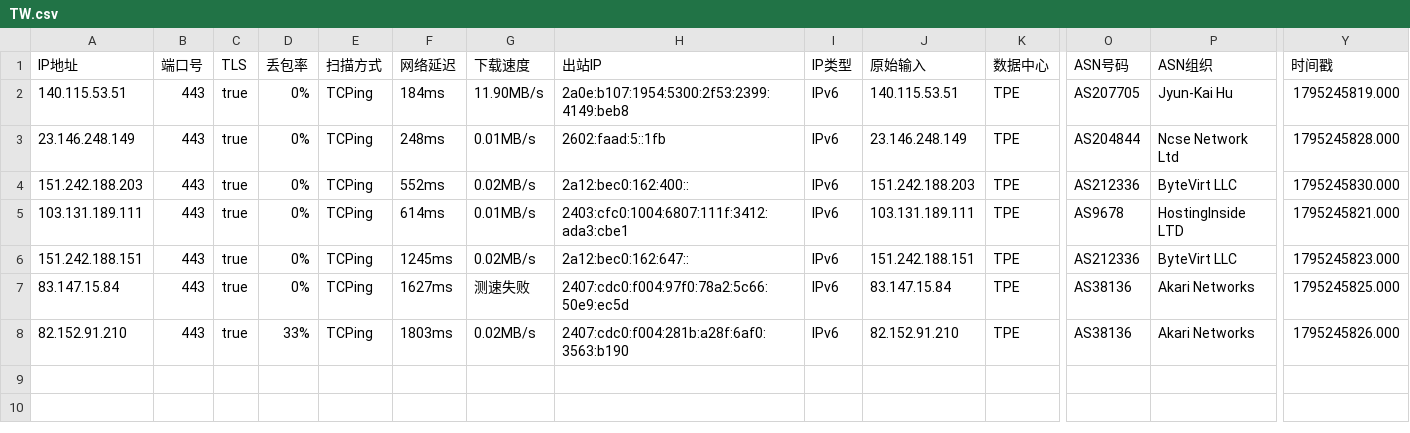
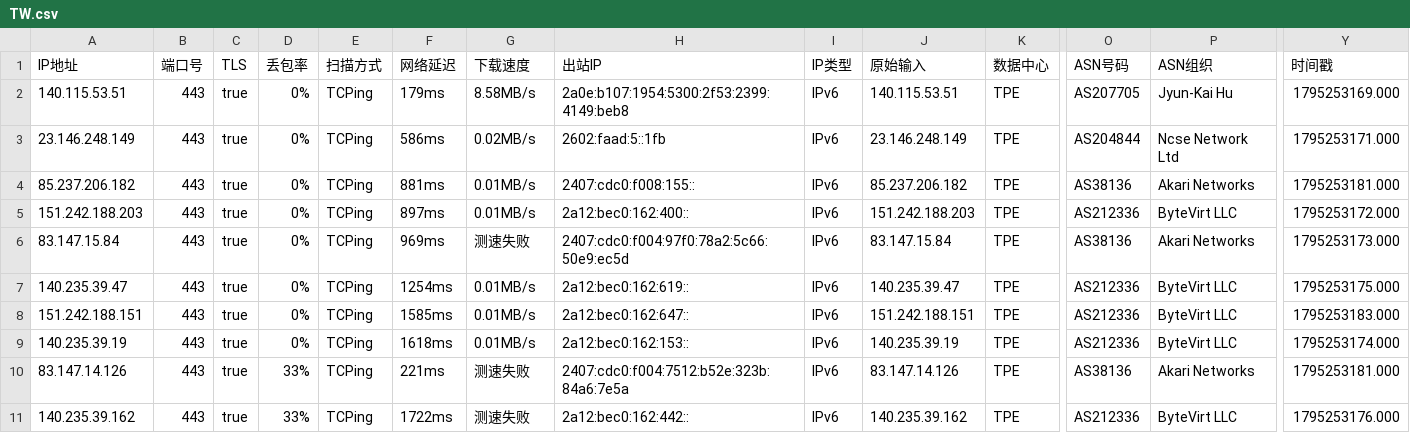
Before and after one commit to aihddelyy/Cloudflare_ips, a CSV file: TW.csv, drawn as a sheet; only a part is shown, gaps mark what is left out; addresses are those after the commit; rows hold the shown columns only; the diff names each change by its address in the sheet, - before the commit and + after, or states it on an @@ line.

```diff
--- a/TW.csv
+++ b/TW.csv
-F2 (网络延迟): 184ms
+F2 (网络延迟): 179ms
-G2 (下载速度): 11.90MB/s
+G2 (下载速度): 8.58MB/s
-Y2 (时间戳): 1795245819.000
+Y2 (时间戳): 1795253169.000
-F3 (网络延迟): 248ms
+F3 (网络延迟): 586ms
-G3 (下载速度): 0.01MB/s
+G3 (下载速度): 0.02MB/s
-Y3 (时间戳): 1795245828.000
+Y3 (时间戳): 1795253171.000
+row 4: 85.237.206.182 | 443 | true | 0% | TCPing | 881ms | 0.01MB/s | 2407:cdc0:f008:155:: | IPv6 | 85.237.206.182 | TPE | AS38136 | Akari Networks | 1795253181.000
-F5 (网络延迟): 552ms
+F5 (网络延迟): 897ms
-G5 (下载速度): 0.02MB/s
+G5 (下载速度): 0.01MB/s
-Y5 (时间戳): 1795245830.000
+Y5 (时间戳): 1795253172.000
+row 6: 83.147.15.84 | 443 | true | 0% | TCPing | 969ms | 测速失败 | 2407:cdc0:f004:97f0:78a2:5c66:50e9:ec5d | IPv6 | 83.147.15.84 | TPE | AS38136 | Akari Networks | 1795253173.000
-A7 (IP地址): 103.131.189.111
+A7 (IP地址): 140.235.39.47
-F7 (网络延迟): 614ms
+F7 (网络延迟): 1254ms
-H7 (出站IP): 2403:cfc0:1004:6807:111f:3412:ada3:cbe1
+H7 (出站IP): 2a12:bec0:162:619::
-J7 (原始输入): 103.131.189.111
+J7 (原始输入): 140.235.39.47
-O7 (ASN号码): AS9678
+O7 (ASN号码): AS212336
-P7 (ASN组织): HostingInside LTD
+P7 (ASN组织): ByteVirt LLC
-Y7 (时间戳): 1795245821.000
+Y7 (时间戳): 1795253175.000
-F8 (网络延迟): 1245ms
+F8 (网络延迟): 1585ms
-G8 (下载速度): 0.02MB/s
+G8 (下载速度): 0.01MB/s
-Y8 (时间戳): 1795245823.000
+Y8 (时间戳): 1795253183.000
+row 9: 140.235.39.19 | 443 | true | 0% | TCPing | 1618ms | 0.01MB/s | 2a12:bec0:162:153:: | IPv6 | 140.235.39.19 | TPE | AS212336 | ByteVirt LLC | 1795253174.000
-A10 (IP地址): 83.147.15.84
+A10 (IP地址): 83.147.14.126
-D10 (丢包率): 0%
+D10 (丢包率): 33%
-F10 (网络延迟): 1627ms
+F10 (网络延迟): 221ms
-H10 (出站IP): 2407:cdc0:f004:97f0:78a2:5c66:50e9:ec5d
+H10 (出站IP): 2407:cdc0:f004:7512:b52e:323b:84a6:7e5a
-J10 (原始输入): 83.147.15.84
+J10 (原始输入): 83.147.14.126
-Y10 (时间戳): 1795245825.000
+Y10 (时间戳): 1795253181.000
-A11 (IP地址): 82.152.91.210
+A11 (IP地址): 140.235.39.162
-F11 (网络延迟): 1803ms
+F11 (网络延迟): 1722ms
-G11 (下载速度): 0.02MB/s
+G11 (下载速度): 测速失败
-H11 (出站IP): 2407:cdc0:f004:281b:a28f:6af0:3563:b190
+H11 (出站IP): 2a12:bec0:162:442::
-J11 (原始输入): 82.152.91.210
+J11 (原始输入): 140.235.39.162
-O11 (ASN号码): AS38136
+O11 (ASN号码): AS212336
-P11 (ASN组织): Akari Networks
+P11 (ASN组织): ByteVirt LLC
-Y11 (时间戳): 1795245826.000
+Y11 (时间戳): 1795253176.000
```
Also changed, not shown: CF.csv, JP.csv, 9 other files.
